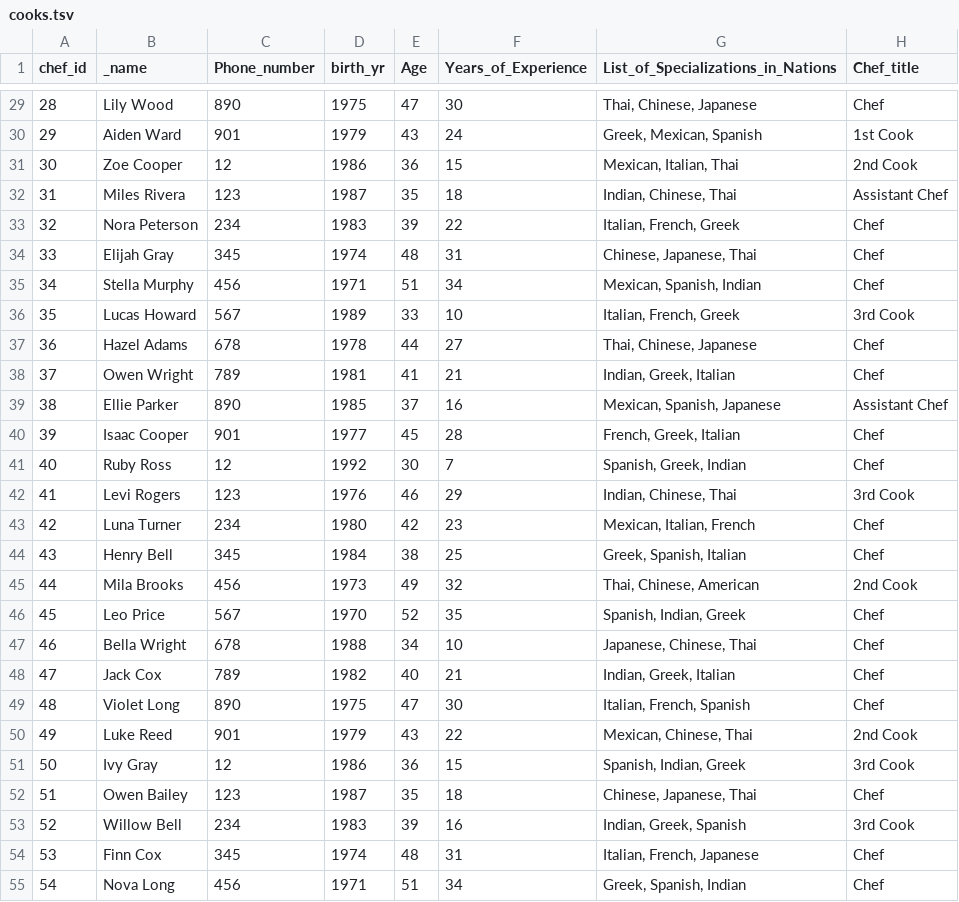
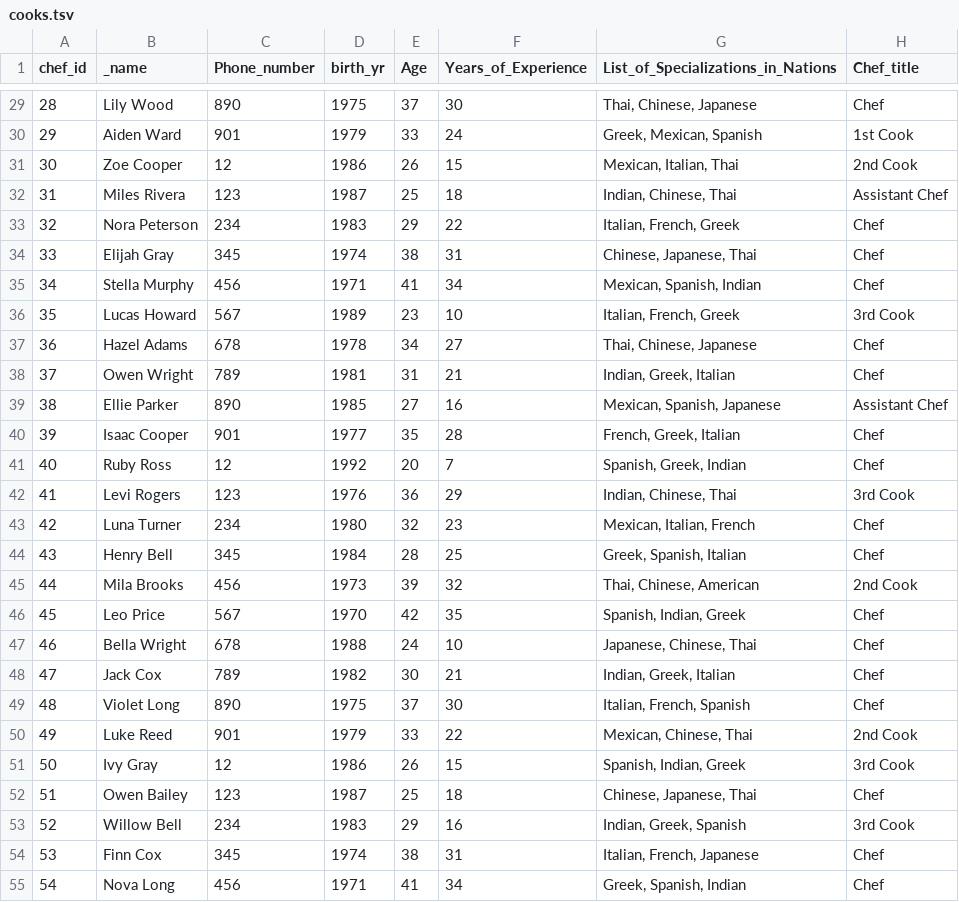
Before and after one commit to MichaelAngelos/Recipes, a TSV file: backend/dummy_datav2/cooks.tsv, drawn as a sheet; only a part is shown, gaps mark what is left out; the diff covers the shown part only.

```diff
--- a/backend/dummy_datav2/cooks.tsv
+++ b/backend/dummy_datav2/cooks.tsv
@@ -29,27 +29,27 @@ chef_id	_name	Phone_number	birth_yr	Age	Years_of_Experience	List_of_Specializati
-28	Lily Wood	890	1975	47	30	Thai, Chinese, Japanese	Chef
-29	Aiden Ward	901	1979	43	24	Greek, Mexican, Spanish	1st Cook
-30	Zoe Cooper	12	1986	36	15	Mexican, Italian, Thai	2nd Cook
-31	Miles Rivera	123	1987	35	18	Indian, Chinese, Thai	Assistant Chef
-32	Nora Peterson	234	1983	39	22	Italian, French, Greek	Chef
-33	Elijah Gray	345	1974	48	31	Chinese, Japanese, Thai	Chef
-34	Stella Murphy	456	1971	51	34	Mexican, Spanish, Indian	Chef
-35	Lucas Howard	567	1989	33	10	Italian, French, Greek	3rd Cook
-36	Hazel Adams	678	1978	44	27	Thai, Chinese, Japanese	Chef
-37	Owen Wright	789	1981	41	21	Indian, Greek, Italian	Chef
-38	Ellie Parker	890	1985	37	16	Mexican, Spanish, Japanese	Assistant Chef
-39	Isaac Cooper	901	1977	45	28	French, Greek, Italian	Chef
-40	Ruby Ross	12	1992	30	7	Spanish, Greek, Indian	Chef
-41	Levi Rogers	123	1976	46	29	Indian, Chinese, Thai	3rd Cook
-42	Luna Turner	234	1980	42	23	Mexican, Italian, French	Chef
-43	Henry Bell	345	1984	38	25	Greek, Spanish, Italian	Chef
-44	Mila Brooks	456	1973	49	32	Thai, Chinese, American	2nd Cook
-45	Leo Price	567	1970	52	35	Spanish, Indian, Greek	Chef
-46	Bella Wright	678	1988	34	10	Japanese, Chinese, Thai	Chef
-47	Jack Cox	789	1982	40	21	Indian, Greek, Italian	Chef
-48	Violet Long	890	1975	47	30	Italian, French, Spanish	Chef
-49	Luke Reed	901	1979	43	22	Mexican, Chinese, Thai	2nd Cook
-50	Ivy Gray	12	1986	36	15	Spanish, Indian, Greek	3rd Cook
-51	Owen Bailey	123	1987	35	18	Chinese, Japanese, Thai	Chef
-52	Willow Bell	234	1983	39	16	Indian, Greek, Spanish	3rd Cook
-53	Finn Cox	345	1974	48	31	Italian, French, Japanese	Chef
-54	Nova Long	456	1971	51	34	Greek, Spanish, Indian	Chef
+28	Lily Wood	890	1975	37	30	Thai, Chinese, Japanese	Chef
+29	Aiden Ward	901	1979	33	24	Greek, Mexican, Spanish	1st Cook
+30	Zoe Cooper	12	1986	26	15	Mexican, Italian, Thai	2nd Cook
+31	Miles Rivera	123	1987	25	18	Indian, Chinese, Thai	Assistant Chef
+32	Nora Peterson	234	1983	29	22	Italian, French, Greek	Chef
+33	Elijah Gray	345	1974	38	31	Chinese, Japanese, Thai	Chef
+34	Stella Murphy	456	1971	41	34	Mexican, Spanish, Indian	Chef
+35	Lucas Howard	567	1989	23	10	Italian, French, Greek	3rd Cook
+36	Hazel Adams	678	1978	34	27	Thai, Chinese, Japanese	Chef
+37	Owen Wright	789	1981	31	21	Indian, Greek, Italian	Chef
+38	Ellie Parker	890	1985	27	16	Mexican, Spanish, Japanese	Assistant Chef
+39	Isaac Cooper	901	1977	35	28	French, Greek, Italian	Chef
+40	Ruby Ross	12	1992	20	7	Spanish, Greek, Indian	Chef
+41	Levi Rogers	123	1976	36	29	Indian, Chinese, Thai	3rd Cook
+42	Luna Turner	234	1980	32	23	Mexican, Italian, French	Chef
+43	Henry Bell	345	1984	28	25	Greek, Spanish, Italian	Chef
+44	Mila Brooks	456	1973	39	32	Thai, Chinese, American	2nd Cook
+45	Leo Price	567	1970	42	35	Spanish, Indian, Greek	Chef
+46	Bella Wright	678	1988	24	10	Japanese, Chinese, Thai	Chef
+47	Jack Cox	789	1982	30	21	Indian, Greek, Italian	Chef
+48	Violet Long	890	1975	37	30	Italian, French, Spanish	Chef
+49	Luke Reed	901	1979	33	22	Mexican, Chinese, Thai	2nd Cook
+50	Ivy Gray	12	1986	26	15	Spanish, Indian, Greek	3rd Cook
+51	Owen Bailey	123	1987	25	18	Chinese, Japanese, Thai	Chef
+52	Willow Bell	234	1983	29	16	Indian, Greek, Spanish	3rd Cook
+53	Finn Cox	345	1974	38	31	Italian, French, Japanese	Chef
+54	Nova Long	456	1971	41	34	Greek, Spanish, Indian	Chef
```
Also changed, not shown: 33 edited cells elsewhere in this file, 1 other file.
